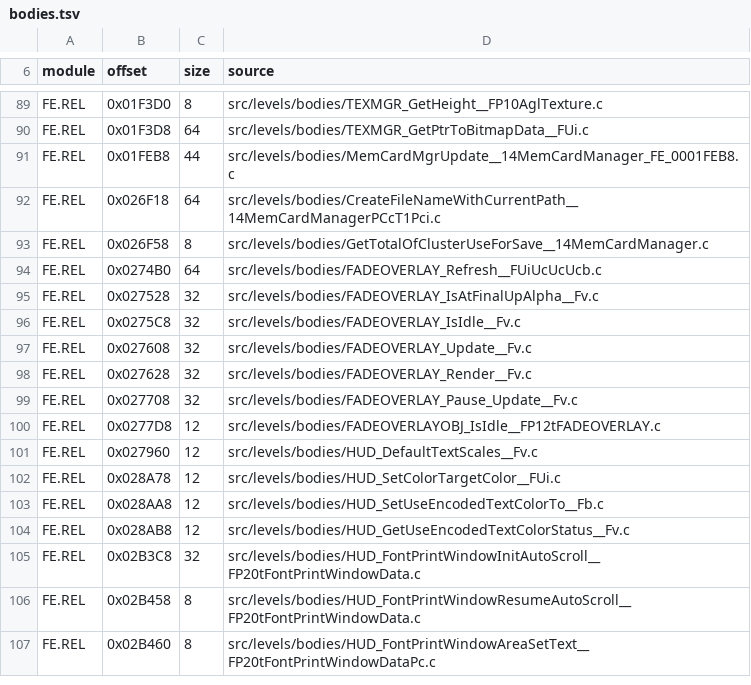
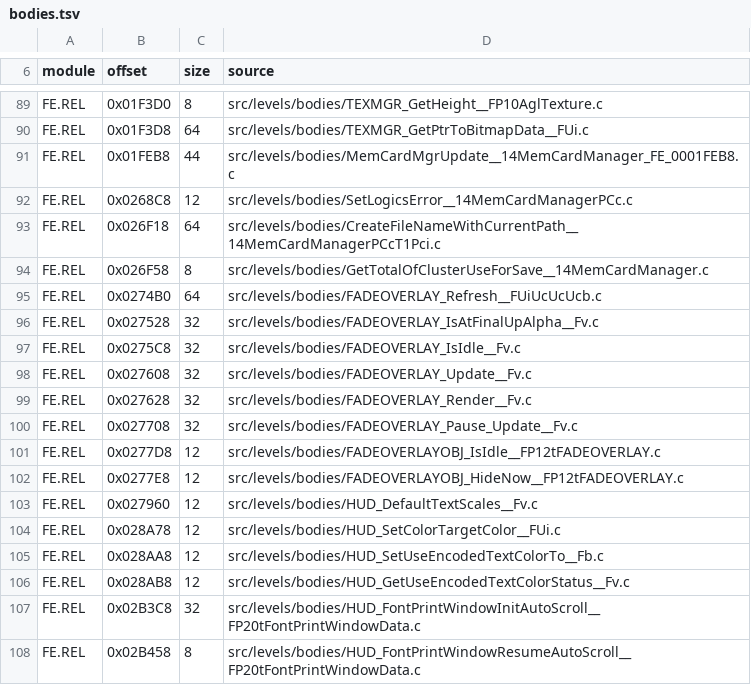
Before and after one commit to OpenRAC/rac-sac-decomp, a TSV file: config/levels/bodies.tsv, drawn as a sheet; only a part is shown, gaps mark what is left out; the shorter side is filled out with more unchanged rows.

Commit message:
Match SetLogicsError and FADEOVERLAYOBJ_HideNow
The two S014 bodies previously parked are EXACT on gnu-ee-20261015:
void store for the observed $v0 leftover, and store order f8 then f10.

ByteMatch 670 functions, 41364 bytes (0.57%).

```diff
--- a/config/levels/bodies.tsv
+++ b/config/levels/bodies.tsv
@@ -91,2 +91,3 @@ FE.REL	0x01F3D8	64	src/levels/bodies/TEXMGR_GetPtrToBitmapData__FUi.c
 FE.REL	0x01FEB8	44	src/levels/bodies/MemCardMgrUpdate__14MemCardManager_FE_0001FEB8.c
+FE.REL	0x0268C8	12	src/levels/bodies/SetLogicsError__14MemCardManagerPCc.c
 FE.REL	0x026F18	64	src/levels/bodies/CreateFileNameWithCurrentPath__14MemCardManagerPCcT1Pci.c
@@ -100,2 +101,3 @@ FE.REL	0x027708	32	src/levels/bodies/FADEOVERLAY_Pause_Update__Fv.c
 FE.REL	0x0277D8	12	src/levels/bodies/FADEOVERLAYOBJ_IsIdle__FP12tFADEOVERLAY.c
+FE.REL	0x0277E8	12	src/levels/bodies/FADEOVERLAYOBJ_HideNow__FP12tFADEOVERLAY.c
 FE.REL	0x027960	12	src/levels/bodies/HUD_DefaultTextScales__Fv.c
```
Also changed, not shown: config/levels/body_sources.tsv, 6 other files.
